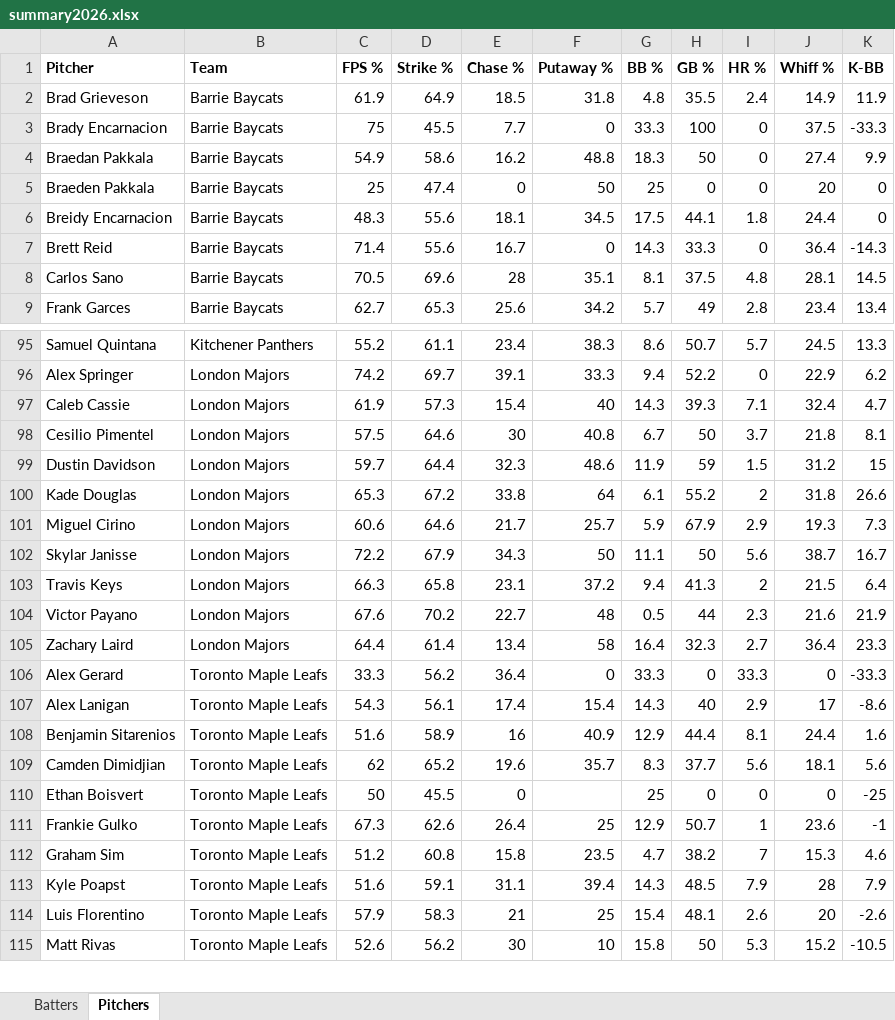
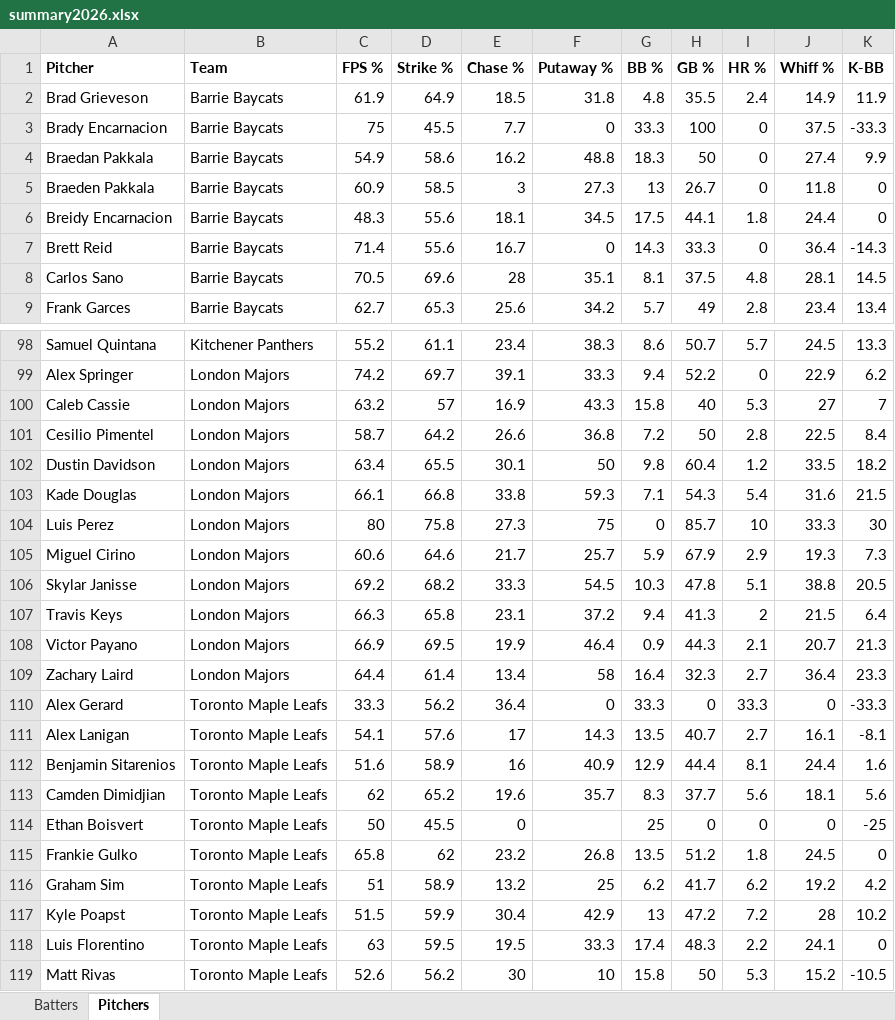
Before and after one commit to bigfishy06/data-diamond, an Excel workbook: cbl/data/summary2026.xlsx, sheet Pitchers, drawn as a sheet; only a part is shown, gaps mark what is left out; values as stored, in another font and other column widths than the file's, no borders; table styles not drawn; removed rows and columns are numbered as before the commit, all else as after; the diff covers the shown part only; the diff names each change by its address in the sheet, - before the commit and + after, or states it on an @@ line.

```diff
--- a/cbl/data/summary2026.xlsx (sheet Pitchers)
+++ b/cbl/data/summary2026.xlsx (sheet Pitchers)
-C5 (FPS %): 25
+C5 (FPS %): 60.9
-D5 (Strike %): 47.4
+D5 (Strike %): 58.5
-E5 (Chase %): 0
+E5 (Chase %): 3
-F5 (Putaway %): 50
+F5 (Putaway %): 27.3
-G5 (BB %): 25
+G5 (BB %): 13
-H5 (GB %): 0
+H5 (GB %): 26.7
-J5 (Whiff %): 20
+J5 (Whiff %): 11.8
-row 97: Caleb Cassie | London Majors | 61.9 | 57.3 | 15.4 | 40 | 14.3 | 39.3 | 7.1 | 32.4 | 4.7
-row 98: Cesilio Pimentel | London Majors | 57.5 | 64.6 | 30 | 40.8 | 6.7 | 50 | 3.7 | 21.8 | 8.1
-row 99: Dustin Davidson | London Majors | 59.7 | 64.4 | 32.3 | 48.6 | 11.9 | 59 | 1.5 | 31.2 | 15
-row 100: Kade Douglas | London Majors | 65.3 | 67.2 | 33.8 | 64 | 6.1 | 55.2 | 2 | 31.8 | 26.6
+row 100: Caleb Cassie | London Majors | 63.2 | 57 | 16.9 | 43.3 | 15.8 | 40 | 5.3 | 27 | 7
+row 101: Cesilio Pimentel | London Majors | 58.7 | 64.2 | 26.6 | 36.8 | 7.2 | 50 | 2.8 | 22.5 | 8.4
+row 102: Dustin Davidson | London Majors | 63.4 | 65.5 | 30.1 | 50 | 9.8 | 60.4 | 1.2 | 33.5 | 18.2
+row 103: Kade Douglas | London Majors | 66.1 | 66.8 | 33.8 | 59.3 | 7.1 | 54.3 | 5.4 | 31.6 | 21.5
+row 104: Luis Perez | London Majors | 80 | 75.8 | 27.3 | 75 | 0 | 85.7 | 10 | 33.3 | 30
-row 102: Skylar Janisse | London Majors | 72.2 | 67.9 | 34.3 | 50 | 11.1 | 50 | 5.6 | 38.7 | 16.7
+row 106: Skylar Janisse | London Majors | 69.2 | 68.2 | 33.3 | 54.5 | 10.3 | 47.8 | 5.1 | 38.8 | 20.5
-row 104: Victor Payano | London Majors | 67.6 | 70.2 | 22.7 | 48 | 0.5 | 44 | 2.3 | 21.6 | 21.9
+row 108: Victor Payano | London Majors | 66.9 | 69.5 | 19.9 | 46.4 | 0.9 | 44.3 | 2.1 | 20.7 | 21.3
-row 107: Alex Lanigan | Toronto Maple Leafs | 54.3 | 56.1 | 17.4 | 15.4 | 14.3 | 40 | 2.9 | 17 | -8.6
+row 111: Alex Lanigan | Toronto Maple Leafs | 54.1 | 57.6 | 17 | 14.3 | 13.5 | 40.7 | 2.7 | 16.1 | -8.1
-row 111: Frankie Gulko | Toronto Maple Leafs | 67.3 | 62.6 | 26.4 | 25 | 12.9 | 50.7 | 1 | 23.6 | -1
-row 112: Graham Sim | Toronto Maple Leafs | 51.2 | 60.8 | 15.8 | 23.5 | 4.7 | 38.2 | 7 | 15.3 | 4.6
-row 113: Kyle Poapst | Toronto Maple Leafs | 51.6 | 59.1 | 31.1 | 39.4 | 14.3 | 48.5 | 7.9 | 28 | 7.9
-row 114: Luis Florentino | Toronto Maple Leafs | 57.9 | 58.3 | 21 | 25 | 15.4 | 48.1 | 2.6 | 20 | -2.6
+row 115: Frankie Gulko | Toronto Maple Leafs | 65.8 | 62 | 23.2 | 26.8 | 13.5 | 51.2 | 1.8 | 24.5 | 0
+row 116: Graham Sim | Toronto Maple Leafs | 51 | 58.9 | 13.2 | 25 | 6.2 | 41.7 | 6.2 | 19.2 | 4.2
+row 117: Kyle Poapst | Toronto Maple Leafs | 51.5 | 59.9 | 30.4 | 42.9 | 13 | 47.2 | 7.2 | 28 | 10.2
+row 118: Luis Florentino | Toronto Maple Leafs | 63 | 59.5 | 19.5 | 33.3 | 17.4 | 48.3 | 2.2 | 24.1 | 0
```
Also changed, not shown: 28 added rows, 25 removed rows and 13 edited cells elsewhere in this sheet, sheet Batters, 3 other files.
